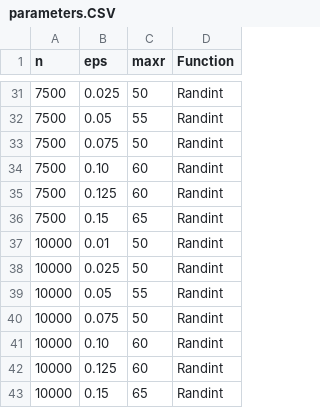
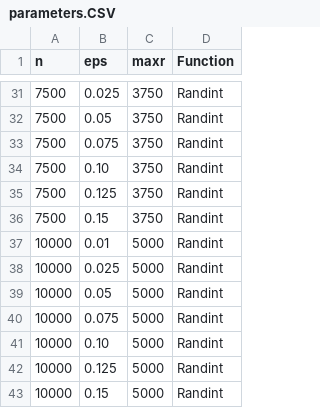
Before and after one commit to afonsoblneto/RM1_UC, a CSV file: JoseCarlos/Python_Code/parameters.CSV, drawn as a sheet; only a part is shown, gaps mark what is left out; the diff covers the shown part only.

```diff
--- a/JoseCarlos/Python_Code/parameters.CSV
+++ b/JoseCarlos/Python_Code/parameters.CSV
@@ -31,13 +31,13 @@ n;eps;maxr;Function
-7500;0.025;50;Randint
-7500;0.05;55;Randint
-7500;0.075;50;Randint
-7500;0.10;60;Randint
-7500;0.125;60;Randint
-7500;0.15;65;Randint
-10000;0.01;50;Randint
-10000;0.025;50;Randint
-10000;0.05;55;Randint
-10000;0.075;50;Randint
-10000;0.10;60;Randint
-10000;0.125;60;Randint
-10000;0.15;65;Randint
+7500;0.025;3750;Randint
+7500;0.05;3750;Randint
+7500;0.075;3750;Randint
+7500;0.10;3750;Randint
+7500;0.125;3750;Randint
+7500;0.15;3750;Randint
+10000;0.01;5000;Randint
+10000;0.025;5000;Randint
+10000;0.05;5000;Randint
+10000;0.075;5000;Randint
+10000;0.10;5000;Randint
+10000;0.125;5000;Randint
+10000;0.15;5000;Randint
```
Also changed, not shown: 26 edited cells elsewhere in this file, 45 other files.
